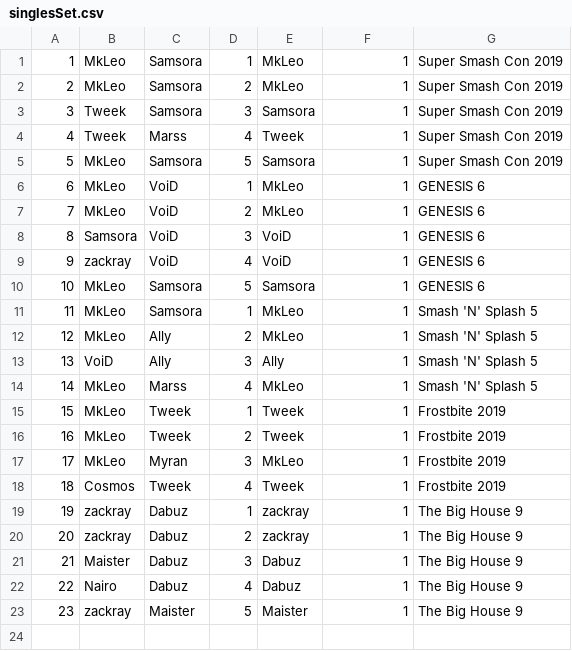
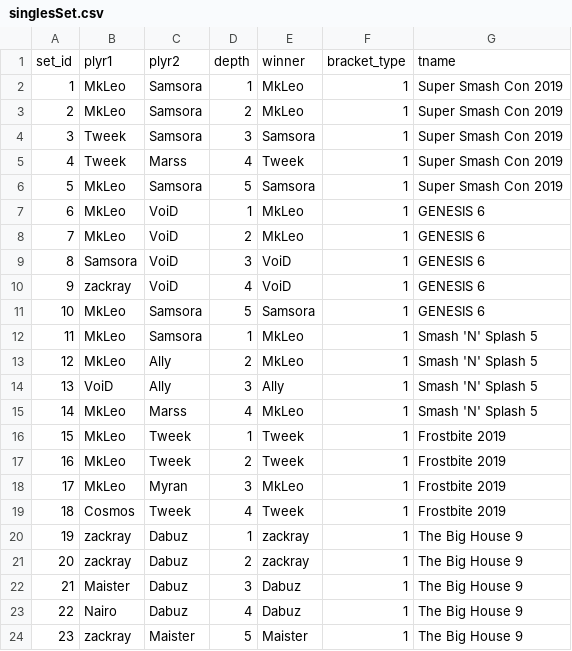
Before and after one commit to nicksettoon/smash-db_4402, a CSV file: csvs/singlesSet.csv, drawn as a sheet; the diff names each change by its address in the sheet, - before the commit and + after, or states it on an @@ line.

Commit message:
changing data files

```diff
--- a/csvs/singlesSet.csv
+++ b/csvs/singlesSet.csv
+row 1: set_id | plyr1 | plyr2 | depth | winner | bracket_type | tname
```
Also changed, not shown: csvs/char_stats.csv, csvs/playerTourny.csv, 3 other files.
